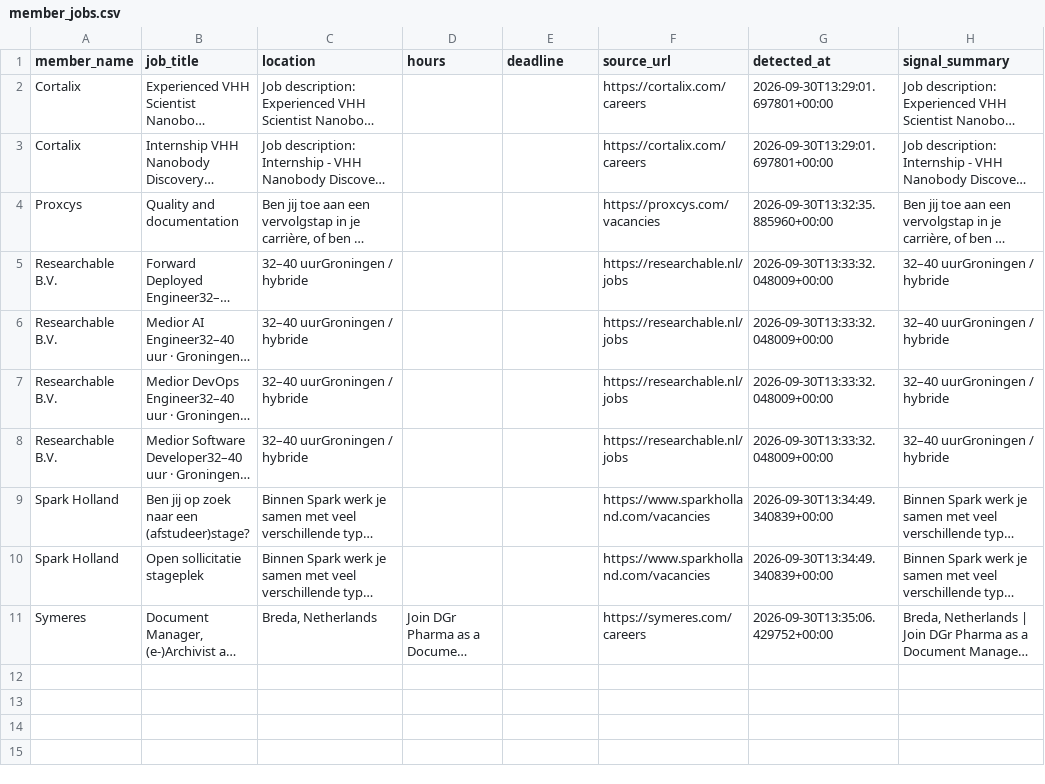
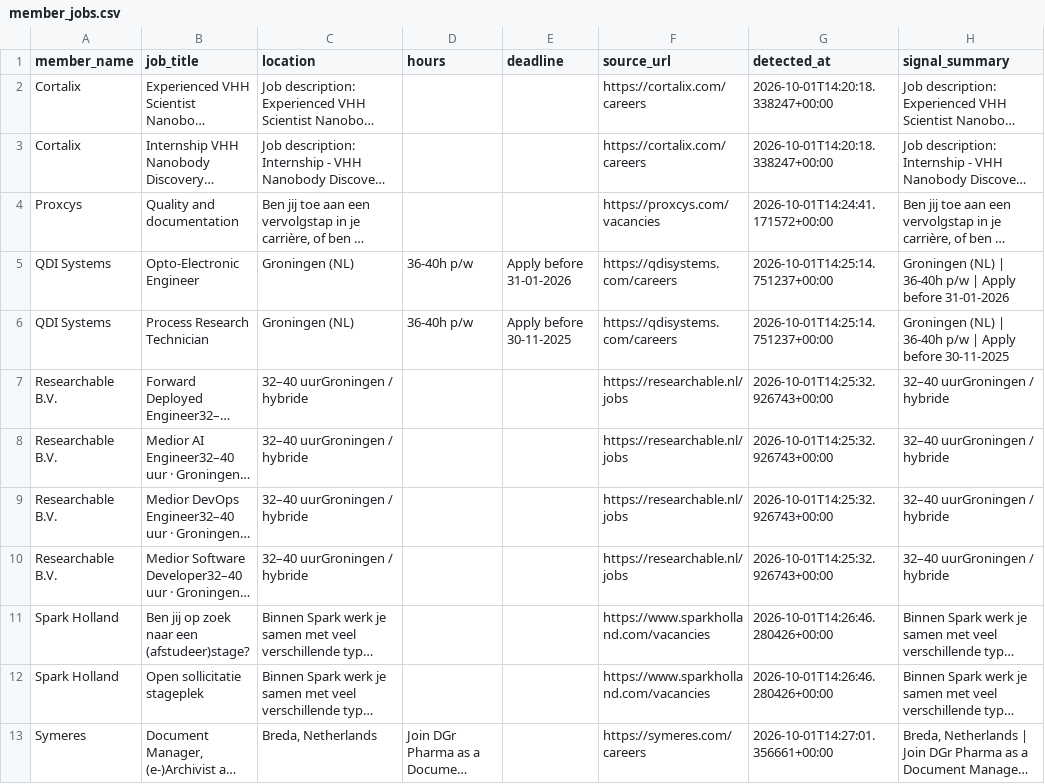
Before and after one commit to IrisTig/LC, a CSV file: dashboard_data/member_jobs.csv, drawn as a sheet; long unchanged cells end in …; addresses are those after the commit; the diff names each change by its address in the sheet, - before the commit and + after, or states it on an @@ line.

```diff
--- a/dashboard_data/member_jobs.csv
+++ b/dashboard_data/member_jobs.csv
-G2:G3 (detected_at): 2026-09-30T13:29:01.697801+00:00
+G2:G3 (detected_at): 2026-10-01T14:20:18.338247+00:00
-G4 (detected_at): 2026-09-30T13:32:35.885960+00:00
+G4 (detected_at): 2026-10-01T14:24:41.171572+00:00
+row 5: QDI Systems | Opto-Electronic Engineer | Groningen (NL) | 36-40h p/w | Apply before 31-01-2026 | https://qdisystems.com/careers | 2026-10-01T14:25:14.751237+00:00 | Groningen (NL) | 36-40h p/w | Apply before 31-01-2026
+row 6: QDI Systems | Process Research Technician | Groningen (NL) | 36-40h p/w | Apply before 30-11-2025 | https://qdisystems.com/careers | 2026-10-01T14:25:14.751237+00:00 | Groningen (NL) | 36-40h p/w | Apply before 30-11-2025
-G7:G10 (detected_at): 2026-09-30T13:33:32.048009+00:00
+G7:G10 (detected_at): 2026-10-01T14:25:32.926743+00:00
-G11:G12 (detected_at): 2026-09-30T13:34:49.340839+00:00
+G11:G12 (detected_at): 2026-10-01T14:26:46.280426+00:00
-G13 (detected_at): 2026-09-30T13:35:06.429752+00:00
+G13 (detected_at): 2026-10-01T14:27:01.356661+00:00
```
Also changed, not shown: dashboard_data/classified_recent_news.csv, dashboard_data/life_members.csv, 1 other file.
